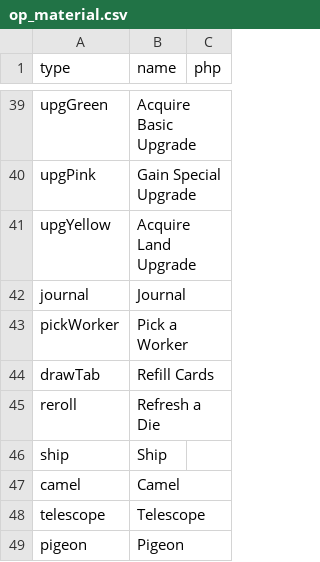
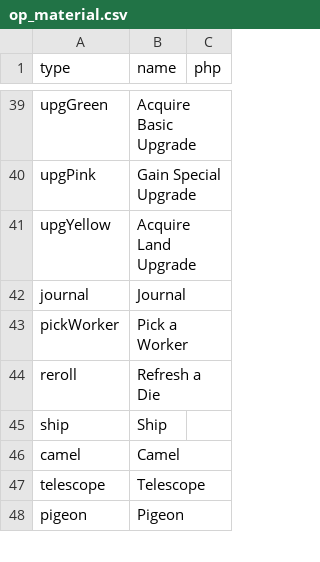
Before and after one commit to elaskavaia/bga-wayfarers, a CSV file: misc/op_material.csv, drawn as a sheet; only a part is shown, gaps mark what is left out.

```diff
--- a/misc/op_material.csv
+++ b/misc/op_material.csv
@@ -43,3 +43,2 @@ journal|Journal
 pickWorker|Pick a Worker
-drawTab|Refill Cards
 reroll|Refresh a Die
```
Also changed, not shown: misc/cardwater_material.csv, misc/token_material.csv, 24 other files.
